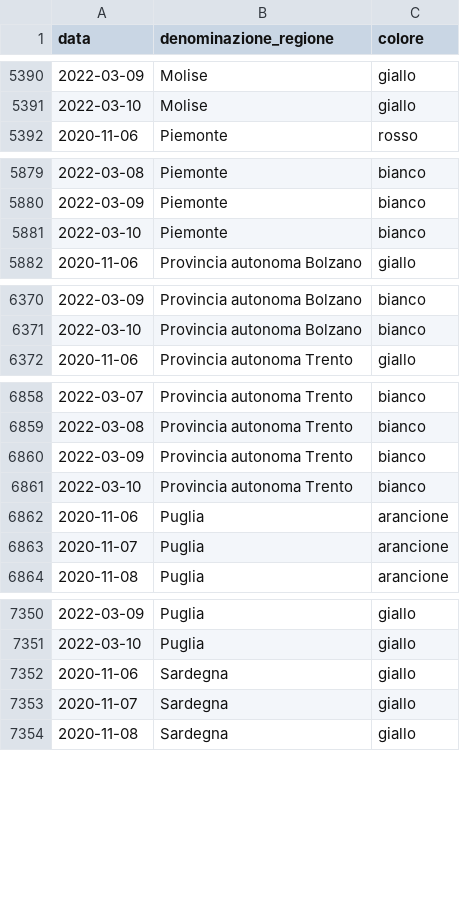
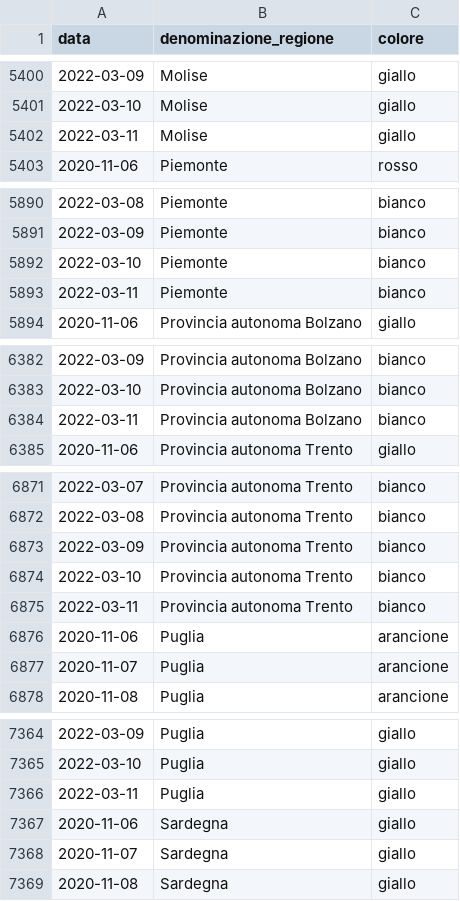
Before and after one commit to imcatta/restrizioni_regionali_covid, a CSV file: dataset.csv, drawn as a sheet; only a part is shown, gaps mark what is left out; the diff covers the shown part only; the diff names each change by its address in the sheet, - before the commit and + after, or states it on an @@ line.

```diff
--- a/dataset.csv
+++ b/dataset.csv
+row 5402: 2022-03-11 | Molise | giallo
+row 5893: 2022-03-11 | Piemonte | bianco
+row 6384: 2022-03-11 | Provincia autonoma Bolzano | bianco
+row 6875: 2022-03-11 | Provincia autonoma Trento | bianco
+row 7366: 2022-03-11 | Puglia | giallo
```
Also changed, not shown: 16 added rows elsewhere in this file.
